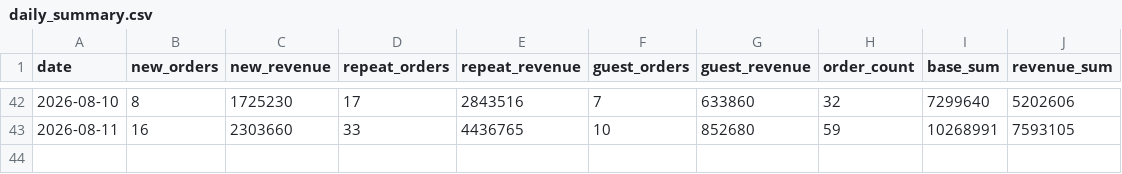
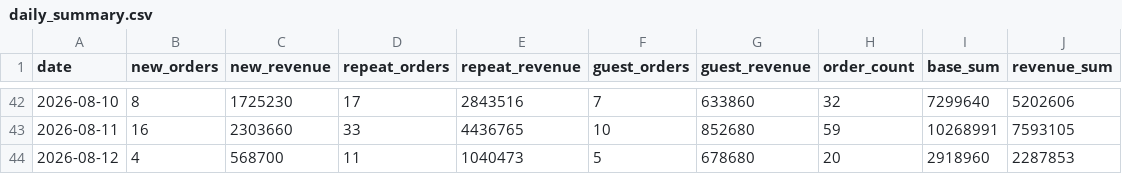
Before and after one commit to kaioh1010/cafe24-tracker, a CSV file: data/daily_summary.csv, drawn as a sheet; only a part is shown, gaps mark what is left out.

```diff
--- a/data/daily_summary.csv
+++ b/data/daily_summary.csv
@@ -43 +43,2 @@ date,new_orders,new_revenue,repeat_orders,repeat_revenue,guest_orders,guest_reve
 2026-08-11,16,2303660,33,4436765,10,852680,59,10268991,7593105
+2026-08-12,4,568700,11,1040473,5,678680,20,2918960,2287853
```
Also changed, not shown: data/daily_first_products.csv, data/daily_sales.csv.
